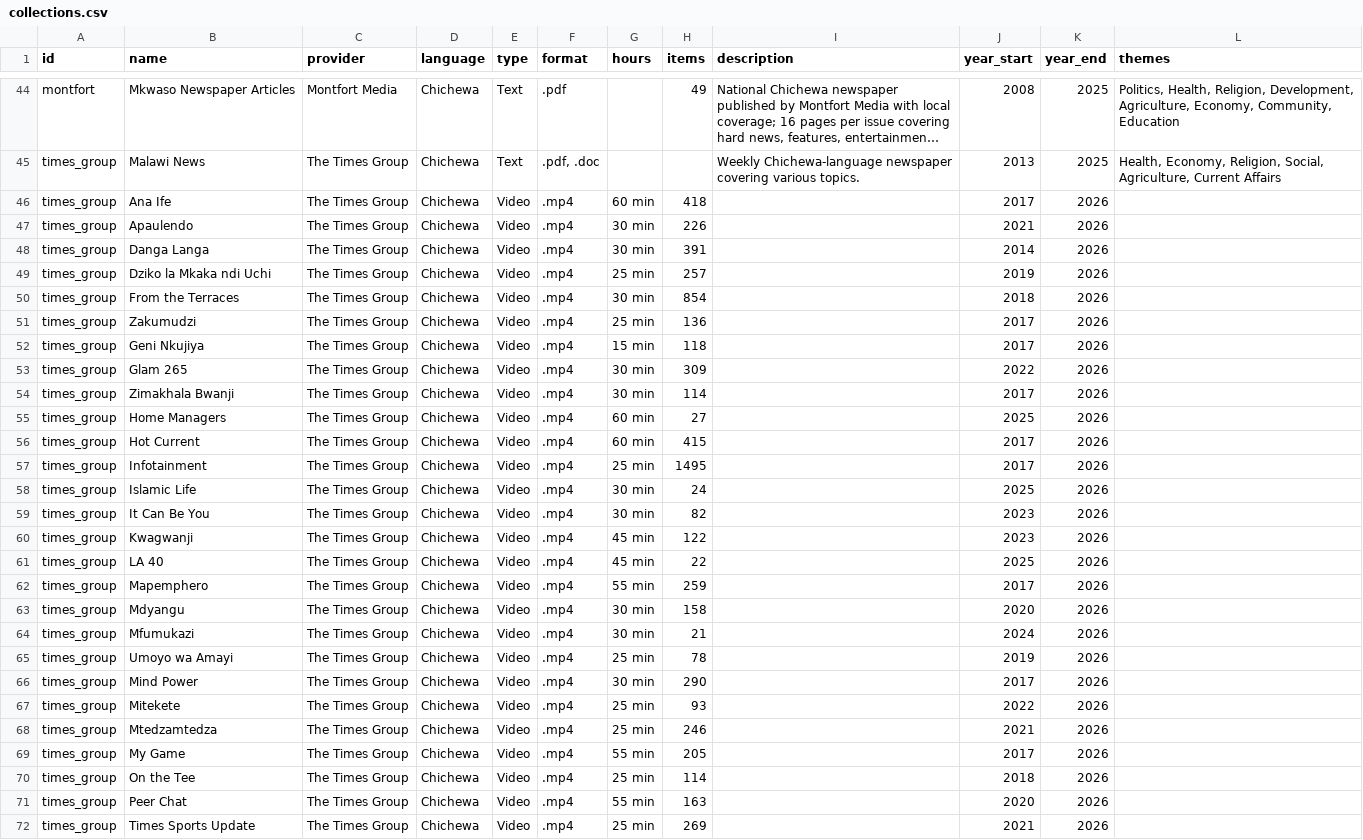
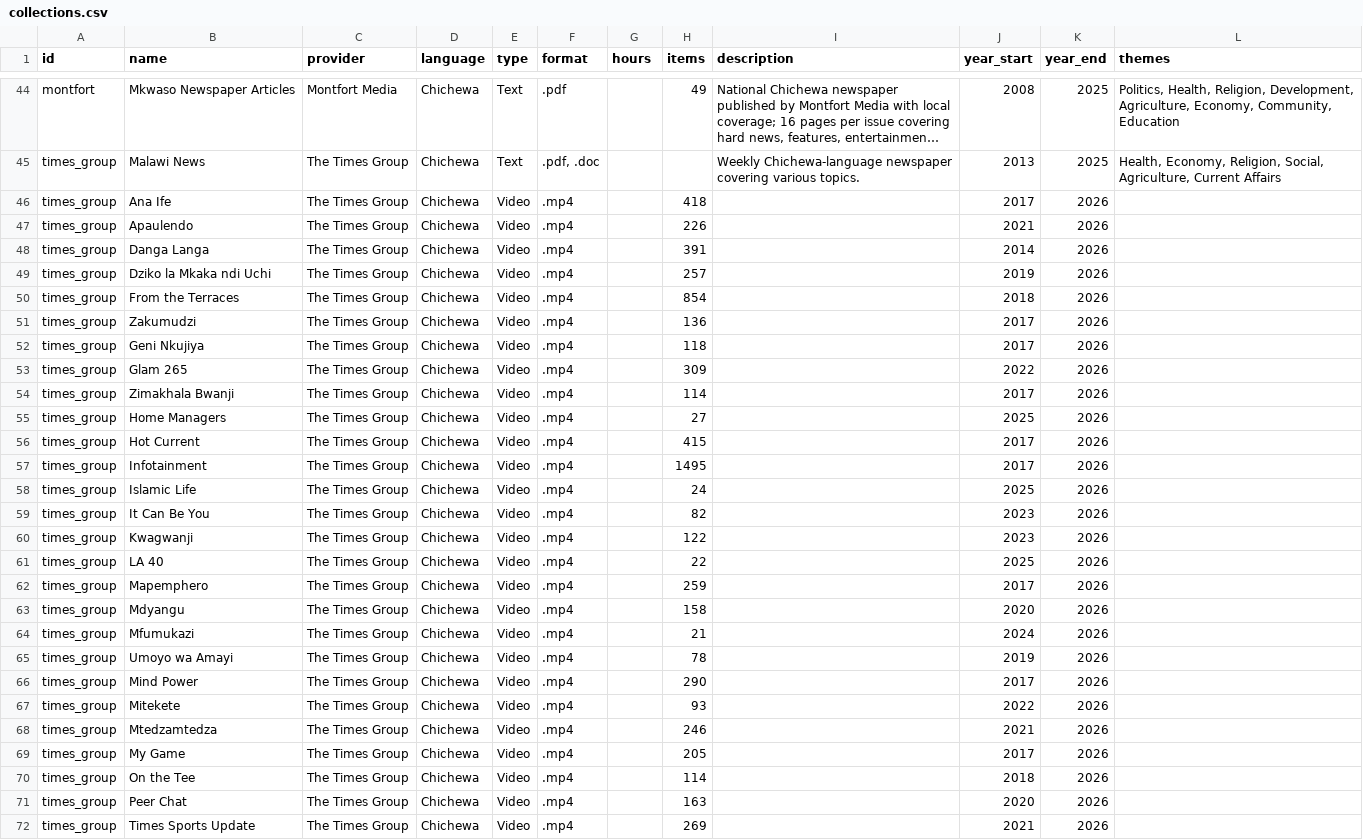
Before and after one commit to datapartnership/lrl-catalog, a CSV file: collections.csv, drawn as a sheet; only a part is shown, gaps mark what is left out; long unchanged cells end in …; the diff covers the shown part only; the diff names each change by its address in the sheet, - before the commit and + after, or states it on an @@ line.

```diff
--- a/collections.csv
+++ b/collections.csv
-G46 (hours): 60 min
+G46 (hours): (empty)
-G47:G48 (hours): 30 min
+G47:G48 (hours): (empty)
-G49 (hours): 25 min
+G49 (hours): (empty)
-G50 (hours): 30 min
+G50 (hours): (empty)
-G51 (hours): 25 min
+G51 (hours): (empty)
-G52 (hours): 15 min
+G52 (hours): (empty)
-G53:G54 (hours): 30 min
+G53:G54 (hours): (empty)
-G55:G56 (hours): 60 min
+G55:G56 (hours): (empty)
-G57 (hours): 25 min
+G57 (hours): (empty)
-G58:G59 (hours): 30 min
+G58:G59 (hours): (empty)
-G60:G61 (hours): 45 min
+G60:G61 (hours): (empty)
-G62 (hours): 55 min
+G62 (hours): (empty)
-G63:G64 (hours): 30 min
+G63:G64 (hours): (empty)
-G65 (hours): 25 min
+G65 (hours): (empty)
-G66 (hours): 30 min
+G66 (hours): (empty)
-G67:G68 (hours): 25 min
+G67:G68 (hours): (empty)
-G69 (hours): 55 min
+G69 (hours): (empty)
-G70 (hours): 25 min
+G70 (hours): (empty)
-G71 (hours): 55 min
+G71 (hours): (empty)
-G72 (hours): 25 min
+G72 (hours): (empty)
```
Also changed, not shown: 27 edited cells elsewhere in this file.
